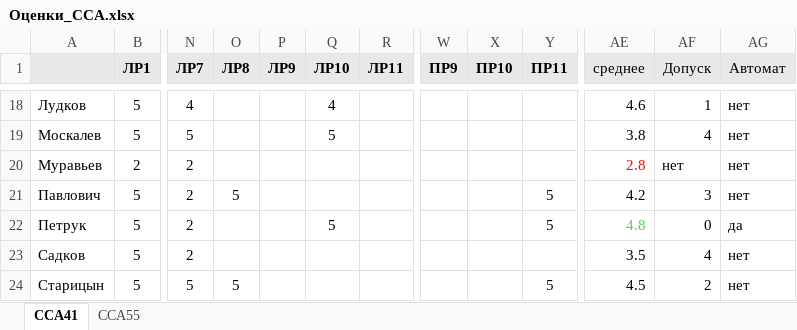
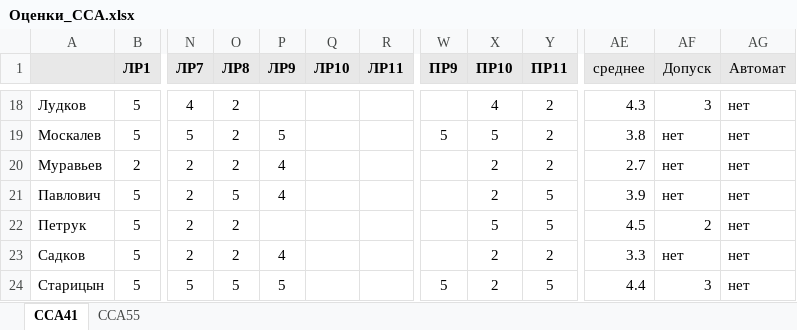
Before and after one commit to kkerra/mdk, an Excel workbook: oaip/Оценки_ССА.xlsx, sheet ССА41, drawn as a sheet; only a part is shown, gaps mark what is left out; values as stored, in another font and other column widths than the file's, no borders; conditional formats not drawn; the diff covers the shown part only; the diff names each change by its address in the sheet, - before the commit and + after, or states it on an @@ line.

```diff
--- a/oaip/Оценки_ССА.xlsx (sheet ССА41)
+++ b/oaip/Оценки_ССА.xlsx (sheet ССА41)
-O18:O20 (ЛР8): (empty)
+O18:O20 (ЛР8): 2
-Q18 (ЛР10): 4
+Q18 (ЛР10): (empty)
-X18 (ПР10): (empty)
+X18 (ПР10): 4
-Y18:Y20 (ПР11): (empty)
+Y18:Y20 (ПР11): 2
-AE18 (среднее): 4.6
+AE18 (среднее): 4.3
-AF18 (Допуск): 1
+AF18 (Допуск): 3
-P19 (ЛР9): (empty)
+P19 (ЛР9): 5
-Q19 (ЛР10): 5
+Q19 (ЛР10): (empty)
-W19 (ПР9): (empty)
+W19 (ПР9): 5
-X19 (ПР10): (empty)
+X19 (ПР10): 5
-AF19 (Допуск): 4
+AF19 (Допуск): нет
-P20:P21 (ЛР9): (empty)
+P20:P21 (ЛР9): 4
-X20:X21 (ПР10): (empty)
+X20:X21 (ПР10): 2
-AE20 (среднее): 2.8
+AE20 (среднее): 2.7
-AE20 text colour: #FF0000
+AE20 text colour: black
-AE21 (среднее): 4.2
+AE21 (среднее): 3.9
-AF21 (Допуск): 3
+AF21 (Допуск): нет
-O22:O23 (ЛР8): (empty)
+O22:O23 (ЛР8): 2
-Q22 (ЛР10): 5
+Q22 (ЛР10): (empty)
-X22 (ПР10): (empty)
+X22 (ПР10): 5
-AE22 (среднее): 4.8
+AE22 (среднее): 4.5
-AE22 text colour: #47D45A
+AE22 text colour: black
-AF22 (Допуск): 0
+AF22 (Допуск): 2
-AG22 (Автомат): да
+AG22 (Автомат): нет
-P23 (ЛР9): (empty)
+P23 (ЛР9): 4
-X23:X24 (ПР10): (empty)
+X23:X24 (ПР10): 2
-Y23 (ПР11): (empty)
+Y23 (ПР11): 2
-AE23 (среднее): 3.5
+AE23 (среднее): 3.3
-AF23 (Допуск): 4
+AF23 (Допуск): нет
-P24 (ЛР9): (empty)
+P24 (ЛР9): 5
-W24 (ПР9): (empty)
+W24 (ПР9): 5
-AE24 (среднее): 4.5
+AE24 (среднее): 4.4
-AF24 (Допуск): 2
+AF24 (Допуск): 3
```
Also changed, not shown: 2 removed rows, 104 edited cells and cell formats elsewhere in this sheet, sheet ССА55, formulas that keep their value.
